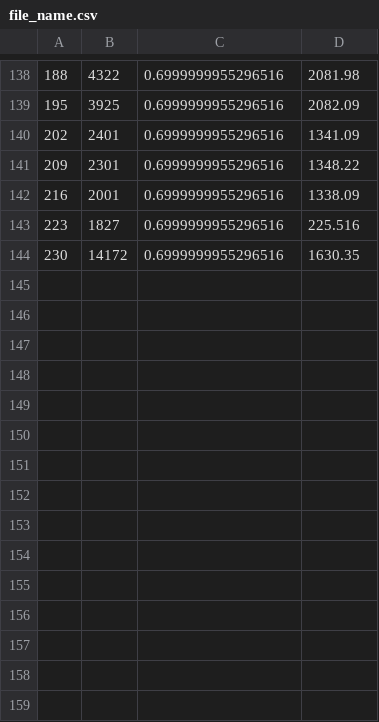
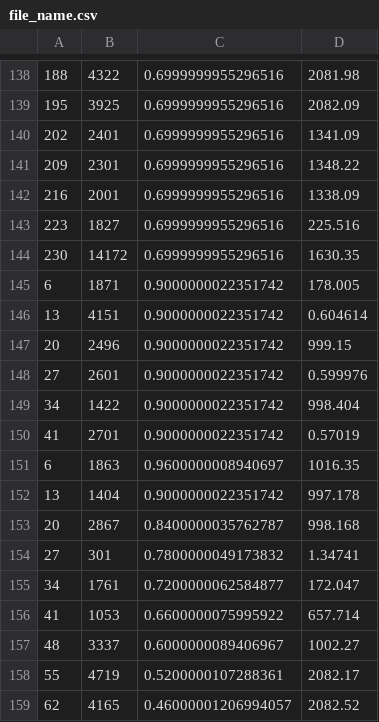
Before and after one commit to albertofermer/Cuarto, a CSV file: 1º Cuatrimestre/[AA] Aprendizaje Automático/Prácticas/AA_Practica_ReinforcementLearning/champ2011client-java/QLearning-TORCS.v3/file_name.csv, drawn as a sheet; only a part is shown, gaps mark what is left out; the diff names each change by its address in the sheet, - before the commit and + after, or states it on an @@ line.

```diff
--- a/1º Cuatrimestre/[AA] Aprendizaje Automático/Prácticas/AA_Practica_ReinforcementLearning/champ2011client-java/QLearning-TORCS.v3/file_name.csv
+++ b/1º Cuatrimestre/[AA] Aprendizaje Automático/Prácticas/AA_Practica_ReinforcementLearning/champ2011client-java/QLearning-TORCS.v3/file_name.csv
+row 145: 6 | 1871 | 0.9000000022351742 | 178.005
+row 146: 13 | 4151 | 0.9000000022351742 | 0.604614
+row 147: 20 | 2496 | 0.9000000022351742 | 999.15
+row 148: 27 | 2601 | 0.9000000022351742 | 0.599976
+row 149: 34 | 1422 | 0.9000000022351742 | 998.404
+row 150: 41 | 2701 | 0.9000000022351742 | 0.57019
+row 151: 6 | 1863 | 0.9600000008940697 | 1016.35
+row 152: 13 | 1404 | 0.9000000022351742 | 997.178
+row 153: 20 | 2867 | 0.8400000035762787 | 998.168
+row 154: 27 | 301 | 0.7800000049173832 | 1.34741
+row 155: 34 | 1761 | 0.7200000062584877 | 172.047
+row 156: 41 | 1053 | 0.6600000075995922 | 657.714
+row 157: 48 | 3337 | 0.6000000089406967 | 1002.27
+row 158: 55 | 4719 | 0.5200000107288361 | 2082.17
+row 159: 62 | 4165 | 0.46000001206994057 | 2082.52
```
Also changed, not shown: 1º Cuatrimestre/[AA] Aprendizaje Automático/Prácticas/AA_Practica_ReinforcementLearning/champ2011client-java/QLearning-TORCS.v3/QTable/qtable_velocidad.csv, 32 other files.
